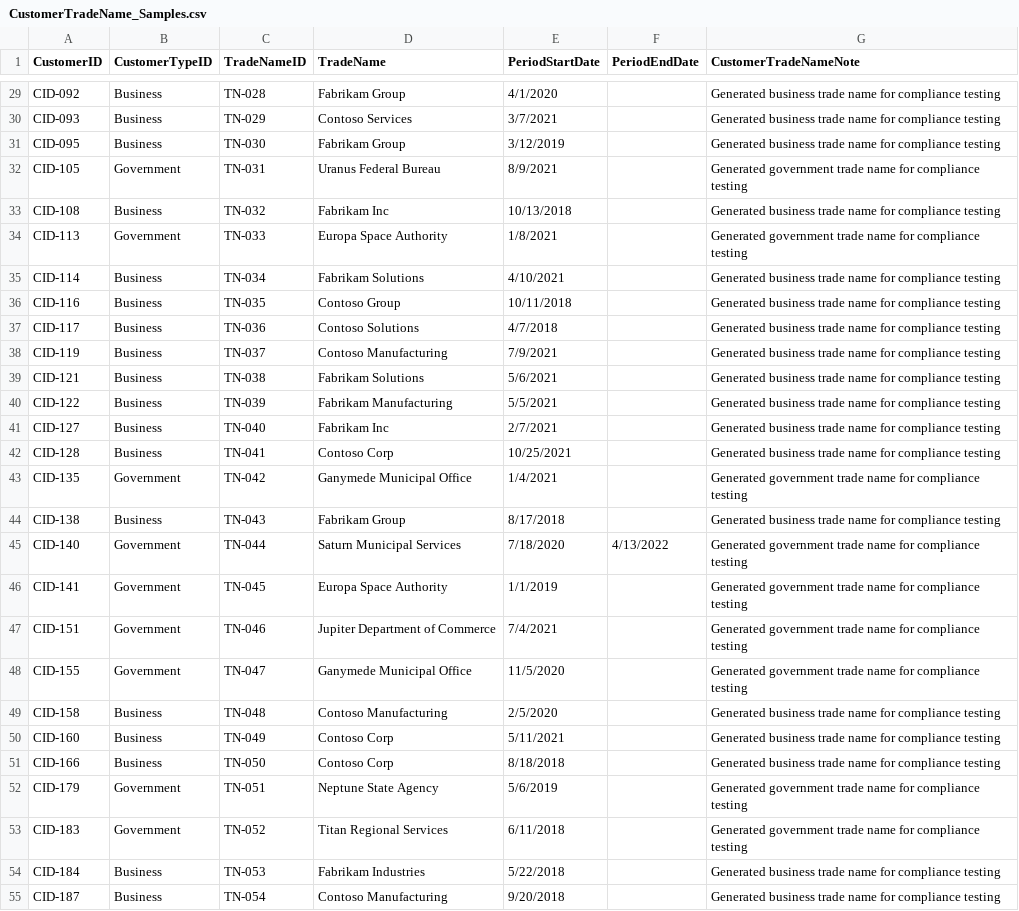
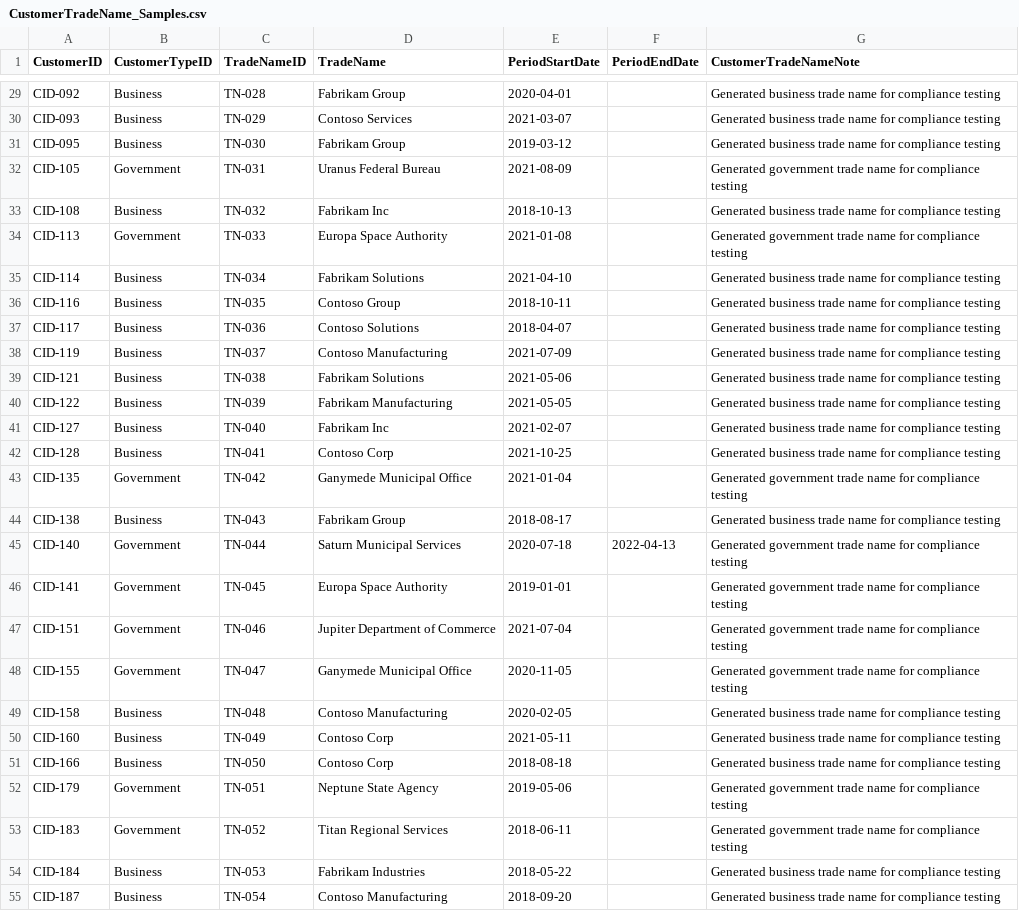
Before and after one commit to qkfang/client-iq-agent-hosted, a CSV file: infra/fabric/data/customer/CustomerTradeName_Samples.csv, drawn as a sheet; only a part is shown, gaps mark what is left out; the diff covers the shown part only; the diff names each change by its address in the sheet, - before the commit and + after, or states it on an @@ line.

```diff
--- a/infra/fabric/data/customer/CustomerTradeName_Samples.csv
+++ b/infra/fabric/data/customer/CustomerTradeName_Samples.csv
-E29 (PeriodStartDate): 4/1/2020
+E29 (PeriodStartDate): 2020-04-01
-E30 (PeriodStartDate): 3/7/2021
+E30 (PeriodStartDate): 2021-03-07
-E31 (PeriodStartDate): 3/12/2019
+E31 (PeriodStartDate): 2019-03-12
-E32 (PeriodStartDate): 8/9/2021
+E32 (PeriodStartDate): 2021-08-09
-E33 (PeriodStartDate): 10/13/2018
+E33 (PeriodStartDate): 2018-10-13
-E34 (PeriodStartDate): 1/8/2021
+E34 (PeriodStartDate): 2021-01-08
-E35 (PeriodStartDate): 4/10/2021
+E35 (PeriodStartDate): 2021-04-10
-E36 (PeriodStartDate): 10/11/2018
+E36 (PeriodStartDate): 2018-10-11
-E37 (PeriodStartDate): 4/7/2018
+E37 (PeriodStartDate): 2018-04-07
-E38 (PeriodStartDate): 7/9/2021
+E38 (PeriodStartDate): 2021-07-09
-E39 (PeriodStartDate): 5/6/2021
+E39 (PeriodStartDate): 2021-05-06
-E40 (PeriodStartDate): 5/5/2021
+E40 (PeriodStartDate): 2021-05-05
-E41 (PeriodStartDate): 2/7/2021
+E41 (PeriodStartDate): 2021-02-07
-E42 (PeriodStartDate): 10/25/2021
+E42 (PeriodStartDate): 2021-10-25
-E43 (PeriodStartDate): 1/4/2021
+E43 (PeriodStartDate): 2021-01-04
-E44 (PeriodStartDate): 8/17/2018
+E44 (PeriodStartDate): 2018-08-17
-E45 (PeriodStartDate): 7/18/2020
+E45 (PeriodStartDate): 2020-07-18
-F45 (PeriodEndDate): 4/13/2022
+F45 (PeriodEndDate): 2022-04-13
-E46 (PeriodStartDate): 1/1/2019
+E46 (PeriodStartDate): 2019-01-01
-E47 (PeriodStartDate): 7/4/2021
+E47 (PeriodStartDate): 2021-07-04
-E48 (PeriodStartDate): 11/5/2020
+E48 (PeriodStartDate): 2020-11-05
-E49 (PeriodStartDate): 2/5/2020
+E49 (PeriodStartDate): 2020-02-05
-E50 (PeriodStartDate): 5/11/2021
+E50 (PeriodStartDate): 2021-05-11
-E51 (PeriodStartDate): 8/18/2018
+E51 (PeriodStartDate): 2018-08-18
-E52 (PeriodStartDate): 5/6/2019
+E52 (PeriodStartDate): 2019-05-06
-E53 (PeriodStartDate): 6/11/2018
+E53 (PeriodStartDate): 2018-06-11
-E54 (PeriodStartDate): 5/22/2018
+E54 (PeriodStartDate): 2018-05-22
-E55 (PeriodStartDate): 9/20/2018
+E55 (PeriodStartDate): 2018-09-20
```
Also changed, not shown: 142 edited cells elsewhere in this file, infra/fabric/data/product/Product_Samples_Combined.csv, src/fabric/datagen/input/CustomerTradeName_Samples.csv, 12 other files.
